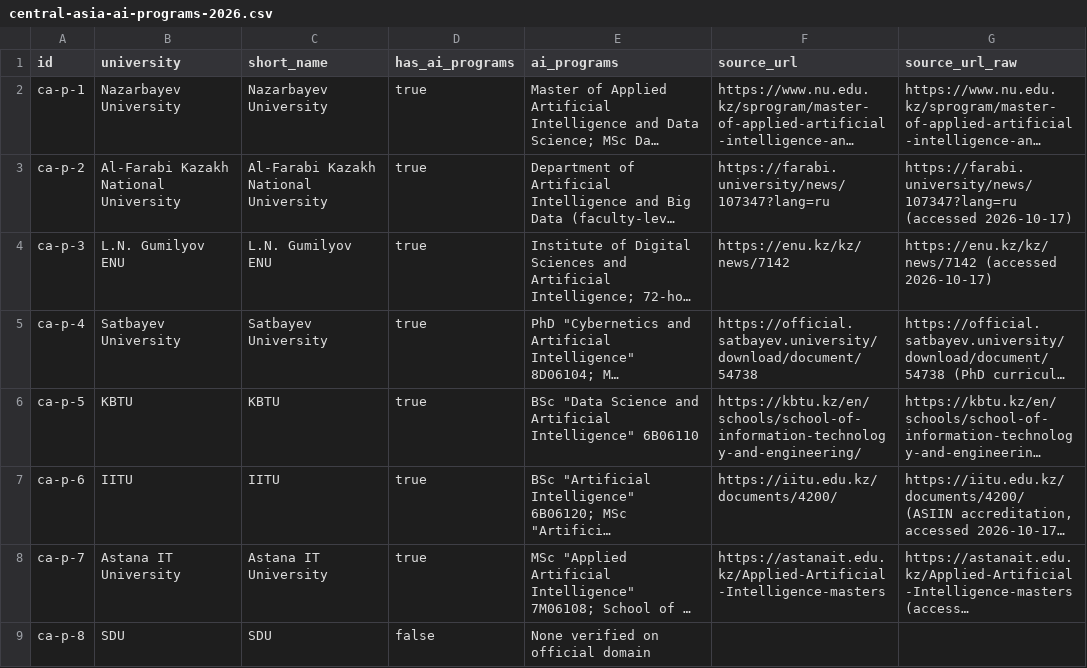
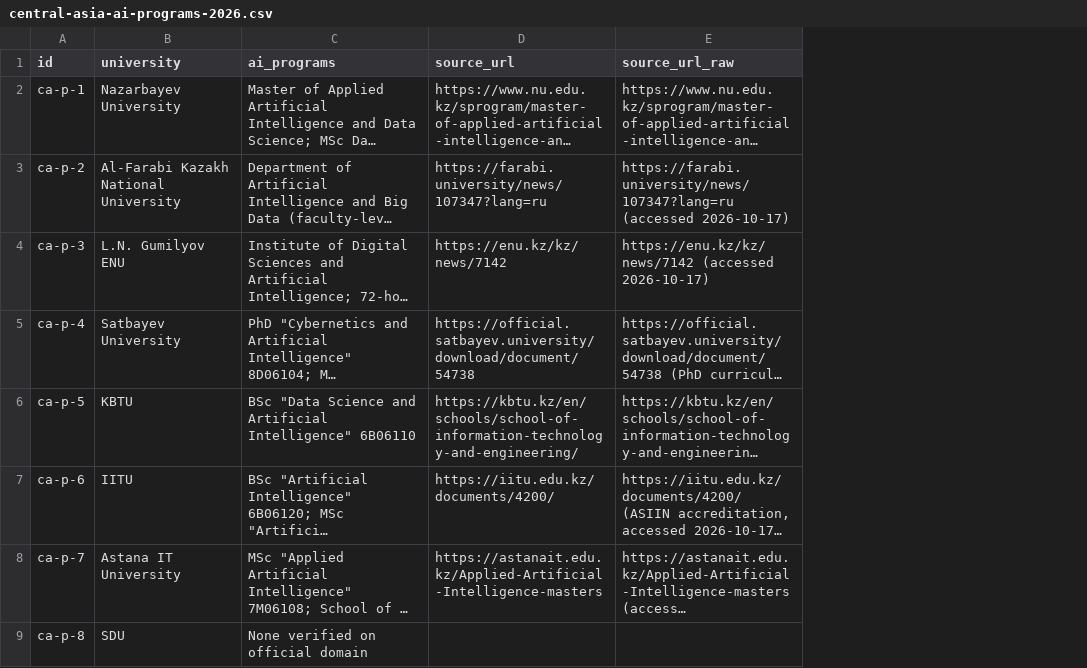
Before and after one commit to aclascollege/central-asia-ai-education-audit-2026, a CSV file: central-asia-ai-programs-2026.csv, drawn as a sheet; only a part is shown; long unchanged cells end in …; the diff names each change by its address in the sheet, - before the commit and + after, or states it on an @@ line.

Commit message:
Sync dataset files (CC-BY-4.0)

```diff
--- a/central-asia-ai-programs-2026.csv
+++ b/central-asia-ai-programs-2026.csv
-column C (short_name), rows 2-9: Nazarbayev University | Al-Farabi Kazakh National University | L.N. Gumilyov ENU | Satbayev University | KBTU | IITU | Astana IT University | SDU
-column D (has_ai_programs), rows 2-9: true | true | true | true | true | true | true | false
```
